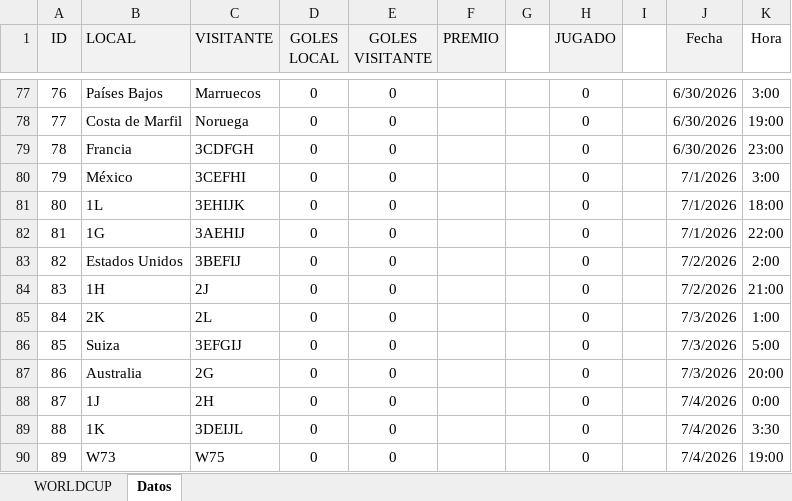
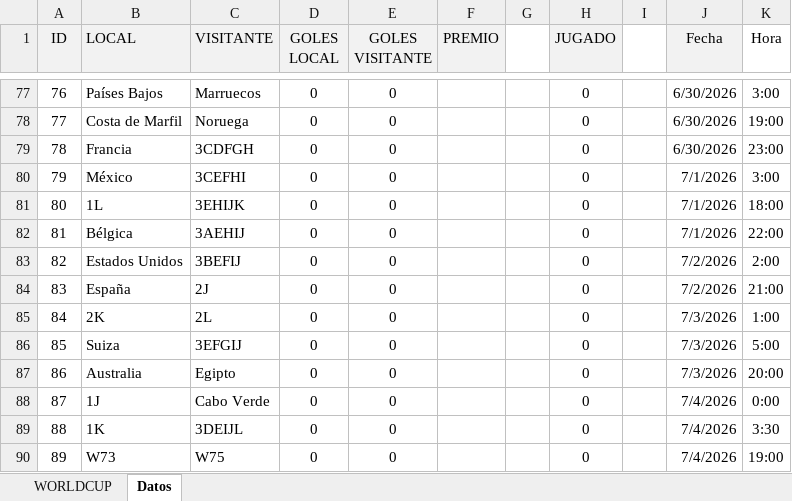
Before and after one commit to agay7/porra_mundial, an Excel workbook: data/maestro.xlsx, sheet Datos, drawn as a sheet; only a part is shown, gaps mark what is left out; values as stored, in another font and other column widths than the file's, no borders; the diff covers the shown part only; the diff names each change by its address in the sheet, - before the commit and + after, or states it on an @@ line.

```diff
--- a/data/maestro.xlsx (sheet Datos)
+++ b/data/maestro.xlsx (sheet Datos)
-B82 (LOCAL): 1G
+B82 (LOCAL): Bélgica
-B84 (LOCAL): 1H
+B84 (LOCAL): España
-C87 (VISITANTE): 2G
+C87 (VISITANTE): Egipto
-C88 (VISITANTE): 2H
+C88 (VISITANTE): Cabo Verde
```
Also changed, not shown: 14 edited cells elsewhere in this sheet, sheet WORLDCUP, hidden cells, clasificacion.xlsx, 2 other files.
